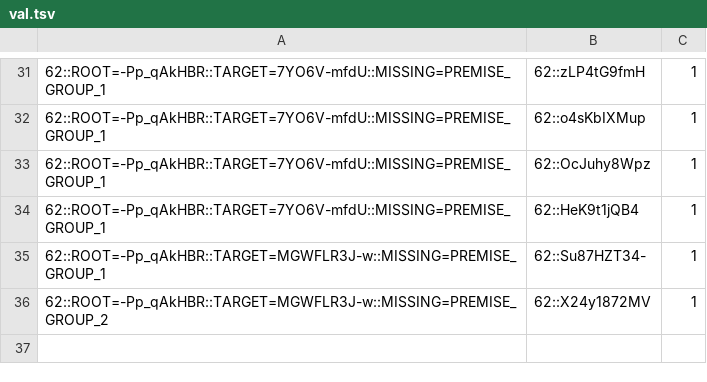
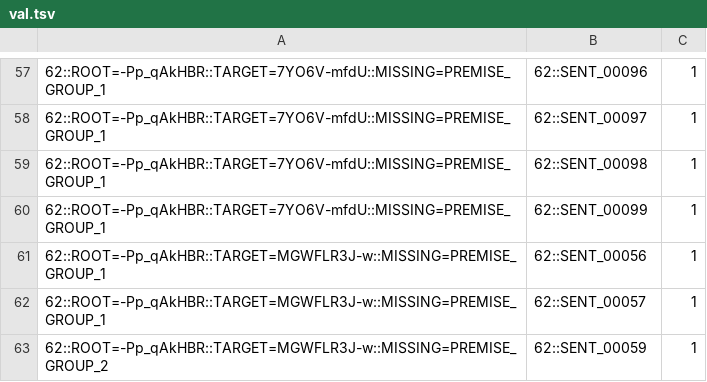
Before and after one commit to luisedmundo354/legalpaca, a TSV file: corporate_reorganization/data/final_annotations_gold/processed/qrels/val.tsv, drawn as a sheet; only a part is shown, gaps mark what is left out; the diff covers the shown part only.

```diff
--- a/corporate_reorganization/data/final_annotations_gold/processed/qrels/val.tsv
+++ b/corporate_reorganization/data/final_annotations_gold/processed/qrels/val.tsv
@@ -31,6 +57,7 @@
-62::ROOT=-Pp_qAkHBR::TARGET=7YO6V-mfdU::MISSING=PREMISE_GROUP_1	62::zLP4tG9fmH	1
-62::ROOT=-Pp_qAkHBR::TARGET=7YO6V-mfdU::MISSING=PREMISE_GROUP_1	62::o4sKbIXMup	1
-62::ROOT=-Pp_qAkHBR::TARGET=7YO6V-mfdU::MISSING=PREMISE_GROUP_1	62::OcJuhy8Wpz	1
-62::ROOT=-Pp_qAkHBR::TARGET=7YO6V-mfdU::MISSING=PREMISE_GROUP_1	62::HeK9t1jQB4	1
-62::ROOT=-Pp_qAkHBR::TARGET=MGWFLR3J-w::MISSING=PREMISE_GROUP_1	62::Su87HZT34-	1
-62::ROOT=-Pp_qAkHBR::TARGET=MGWFLR3J-w::MISSING=PREMISE_GROUP_2	62::X24y1872MV	1
+62::ROOT=-Pp_qAkHBR::TARGET=7YO6V-mfdU::MISSING=PREMISE_GROUP_1	62::SENT_00096	1
+62::ROOT=-Pp_qAkHBR::TARGET=7YO6V-mfdU::MISSING=PREMISE_GROUP_1	62::SENT_00097	1
+62::ROOT=-Pp_qAkHBR::TARGET=7YO6V-mfdU::MISSING=PREMISE_GROUP_1	62::SENT_00098	1
+62::ROOT=-Pp_qAkHBR::TARGET=7YO6V-mfdU::MISSING=PREMISE_GROUP_1	62::SENT_00099	1
+62::ROOT=-Pp_qAkHBR::TARGET=MGWFLR3J-w::MISSING=PREMISE_GROUP_1	62::SENT_00056	1
+62::ROOT=-Pp_qAkHBR::TARGET=MGWFLR3J-w::MISSING=PREMISE_GROUP_1	62::SENT_00057	1
+62::ROOT=-Pp_qAkHBR::TARGET=MGWFLR3J-w::MISSING=PREMISE_GROUP_2	62::SENT_00059	1
```
Also changed, not shown: 26 added rows and 30 edited cells elsewhere in this file, corporate_reorganization/data/final_annotations_gold/processed/qrels/test.tsv, 14 other files.
